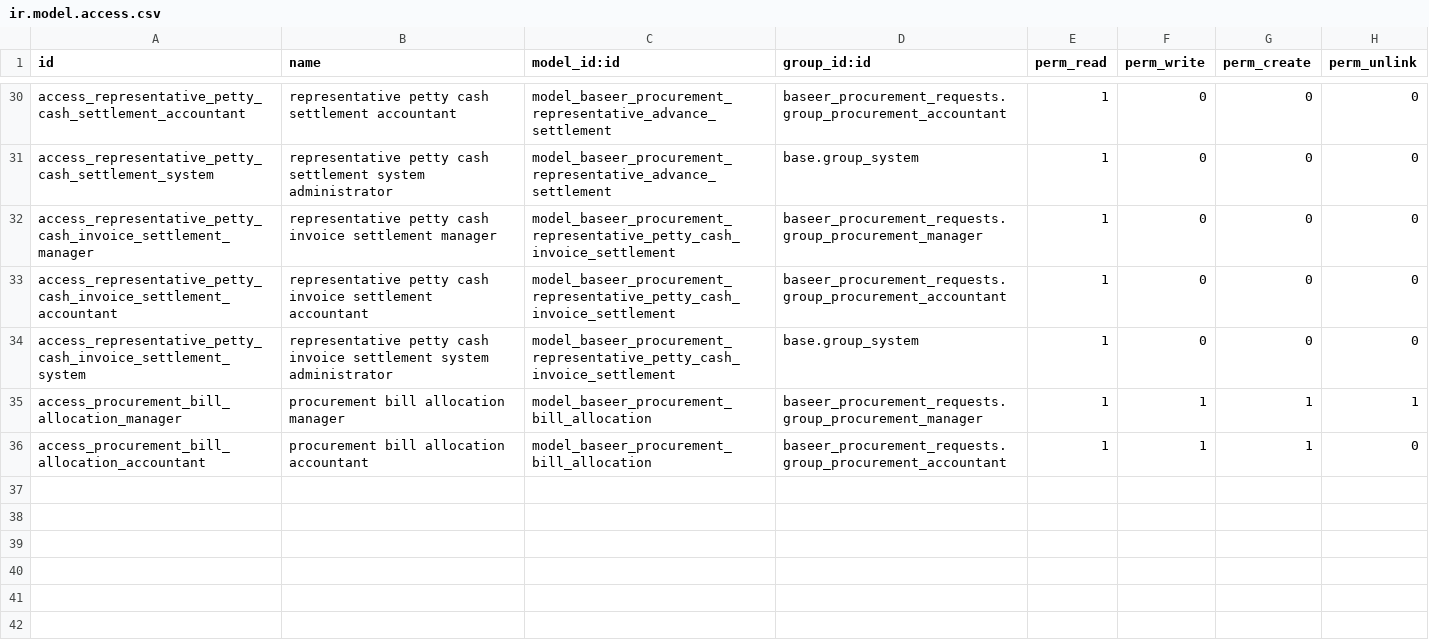
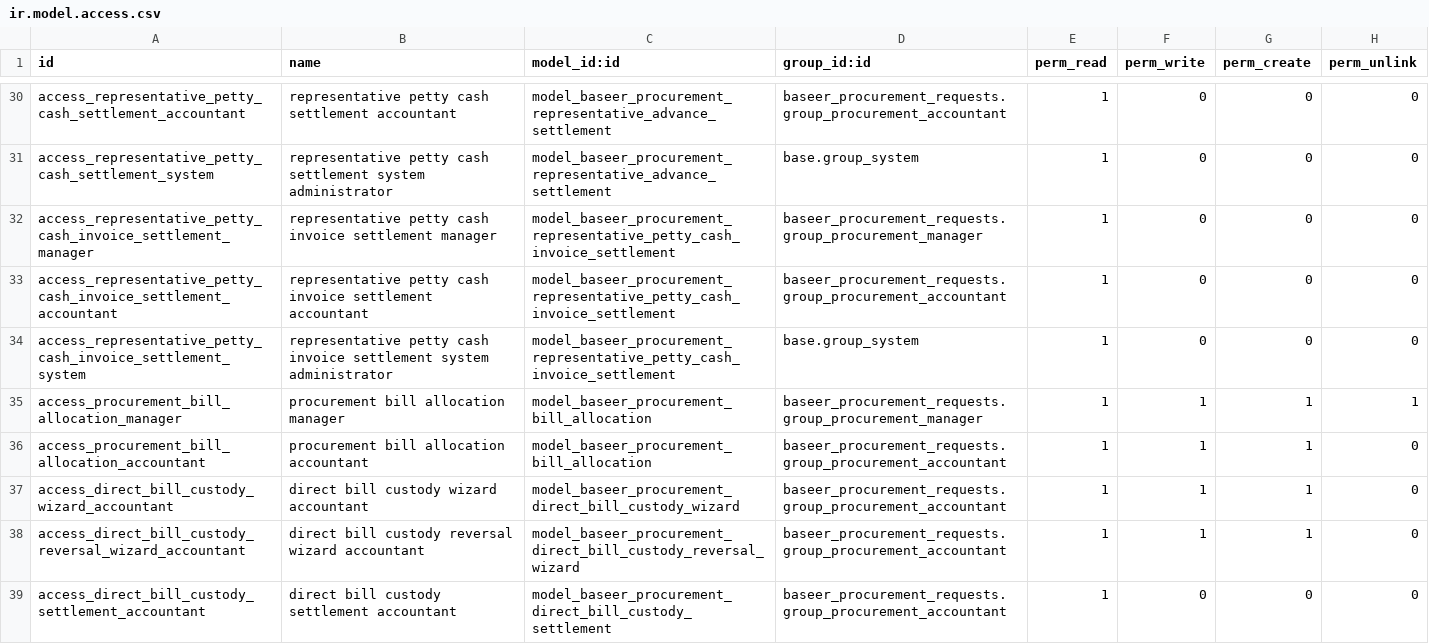
Before and after one commit to hajrix01-star/abroj-baseer-production, a CSV file: custom_addons/baseer_procurement_requests/security/ir.model.access.csv, drawn as a sheet; only a part is shown, gaps mark what is left out; the diff names each change by its address in the sheet, - before the commit and + after, or states it on an @@ line.

Commit message:
Link supplier bill payments to representative custody

```diff
--- a/custom_addons/baseer_procurement_requests/security/ir.model.access.csv
+++ b/custom_addons/baseer_procurement_requests/security/ir.model.access.csv
+row 37: access_direct_bill_custody_wizard_accountant | direct bill custody wizard accountant | model_baseer_procurement_direct_bill_custody_wizard | baseer_procurement_requests.group_procurement_accountant | 1 | 1 | 1 | 0
+row 38: access_direct_bill_custody_reversal_wizard_accountant | direct bill custody reversal wizard accountant | model_baseer_procurement_direct_bill_custody_reversal_wizard | baseer_procurement_requests.group_procurement_accountant | 1 | 1 | 1 | 0
+row 39: access_direct_bill_custody_settlement_accountant | direct bill custody settlement accountant | model_baseer_procurement_direct_bill_custody_settlement | baseer_procurement_requests.group_procurement_accountant | 1 | 0 | 0 | 0
```
Also changed, not shown: 10 other files.
